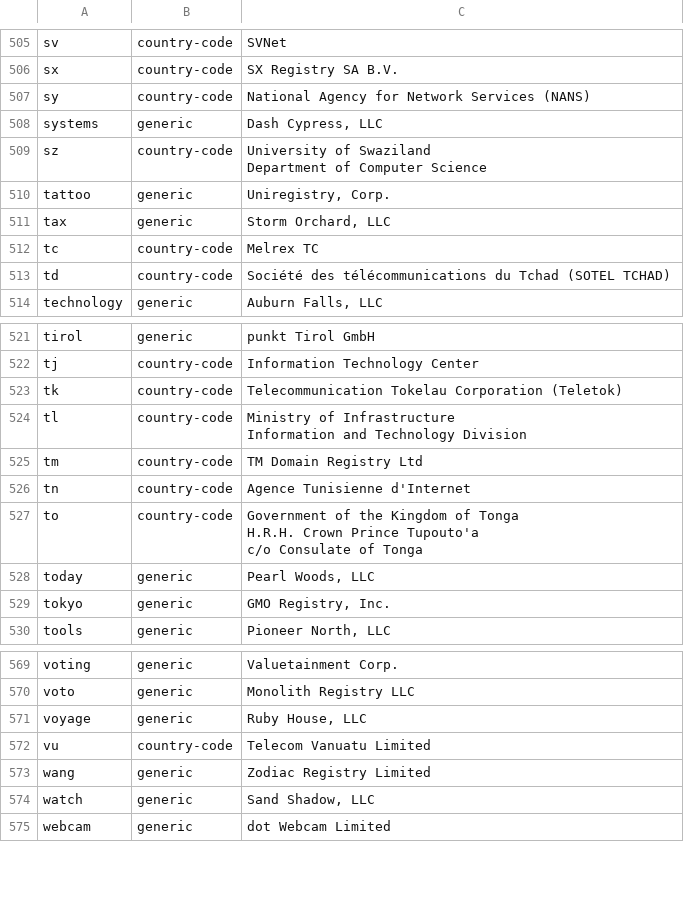
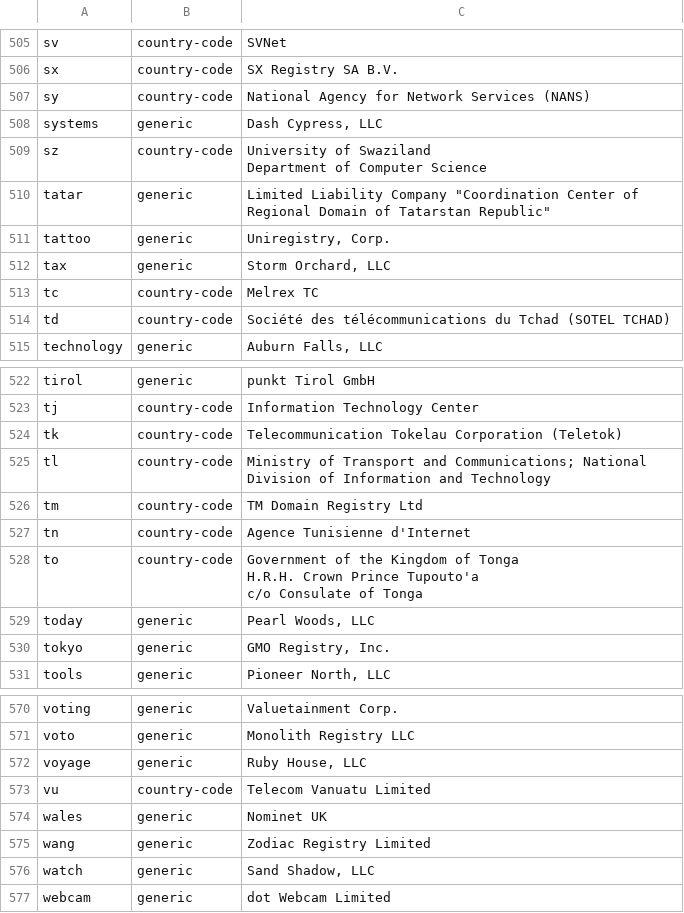
Before and after one commit to nojimage/tld-crawler, a CSV file: data/tld.csv, drawn as a sheet; only a part is shown, gaps mark what is left out.

```diff
--- a/data/tld.csv
+++ b/data/tld.csv
@@ -543,2 +543,3 @@ sz,country-code,"University of Swaziland
 Department of Computer Science"
+tatar,generic,"Limited Liability Company ""Coordination Center of Regional Domain of Tatarstan Republic"""
 tattoo,generic,"Uniregistry, Corp."
@@ -557,4 +558,3 @@ tj,country-code,"Information Technology Center"
 tk,country-code,"Telecommunication Tokelau Corporation (Teletok)"
-tl,country-code,"Ministry of Infrastructure
-Information and Technology Division"
+tl,country-code,"Ministry of Transport and  Communications; National Division of  Information and Technology"
 tm,country-code,"TM Domain Registry Ltd"
@@ -613,2 +613,3 @@ voyage,generic,"Ruby House, LLC"
 vu,country-code,"Telecom Vanuatu Limited"
+wales,generic,"Nominet UK"
 wang,generic,"Zodiac Registry Limited"
```
Also changed, not shown: 3 other files.
